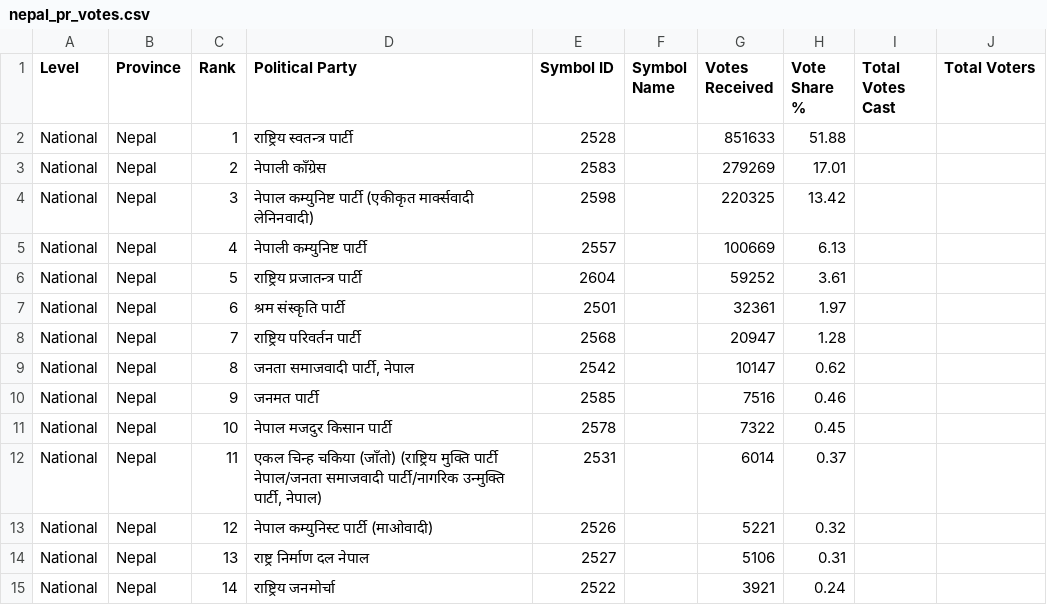
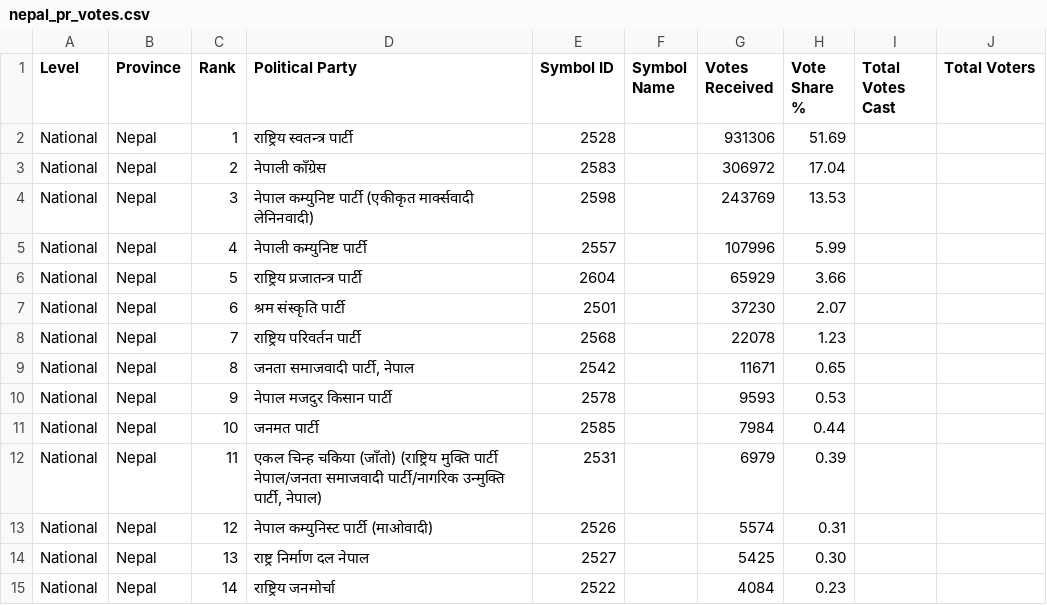
Before and after one commit to vbek/biography, a CSV file: election/nepal_pr_votes.csv, drawn as a sheet; only a part is shown; the diff covers the shown part only.

```diff
--- a/election/nepal_pr_votes.csv
+++ b/election/nepal_pr_votes.csv
@@ -1,15 +1,15 @@
 Level,Province,Rank,Political Party,Symbol ID,Symbol Name,Votes Received,Vote Share %,Total Votes Cast,Total Voters
-National,Nepal,1,राष्ट्रिय स्वतन्त्र पार्टी,2528,,851633,51.88,,
-National,Nepal,2,नेपाली काँग्रेस,2583,,279269,17.01,,
-National,Nepal,3,नेपाल कम्युनिष्ट पार्टी (एकीकृत मार्क्सवादी लेनिनवादी),2598,,220325,13.42,,
-National,Nepal,4,नेपाली कम्युनिष्ट पार्टी,2557,,100669,6.13,,
-National,Nepal,5,राष्ट्रिय प्रजातन्त्र पार्टी,2604,,59252,3.61,,
-National,Nepal,6,श्रम संस्कृति पार्टी,2501,,32361,1.97,,
-National,Nepal,7,राष्ट्रिय परिवर्तन पार्टी,2568,,20947,1.28,,
-National,Nepal,8,"जनता समाजवादी पार्टी, नेपाल",2542,,10147,0.62,,
-National,Nepal,9,जनमत पार्टी,2585,,7516,0.46,,
-National,Nepal,10,नेपाल मजदुर किसान पार्टी,2578,,7322,0.45,,
-National,Nepal,11,"एकल चिन्ह चकिया (जाँतो) (राष्ट्रिय मुक्ति पार्टी नेपाल/जनता समाजवादी पार्टी/नागरिक उन्मुक्ति पार्टी, नेपाल)",2531,,6014,0.37,,
-National,Nepal,12,नेपाल कम्युनिस्ट पार्टी (माओवादी),2526,,5221,0.32,,
-National,Nepal,13,राष्ट्र निर्माण दल नेपाल,2527,,5106,0.31,,
-National,Nepal,14,राष्ट्रिय जनमोर्चा,2522,,3921,0.24,,
+National,Nepal,1,राष्ट्रिय स्वतन्त्र पार्टी,2528,,931306,51.69,,
+National,Nepal,2,नेपाली काँग्रेस,2583,,306972,17.04,,
+National,Nepal,3,नेपाल कम्युनिष्ट पार्टी (एकीकृत मार्क्सवादी लेनिनवादी),2598,,243769,13.53,,
+National,Nepal,4,नेपाली कम्युनिष्ट पार्टी,2557,,107996,5.99,,
+National,Nepal,5,राष्ट्रिय प्रजातन्त्र पार्टी,2604,,65929,3.66,,
+National,Nepal,6,श्रम संस्कृति पार्टी,2501,,37230,2.07,,
+National,Nepal,7,राष्ट्रिय परिवर्तन पार्टी,2568,,22078,1.23,,
+National,Nepal,8,"जनता समाजवादी पार्टी, नेपाल",2542,,11671,0.65,,
+National,Nepal,9,नेपाल मजदुर किसान पार्टी,2578,,9593,0.53,,
+National,Nepal,10,जनमत पार्टी,2585,,7984,0.44,,
+National,Nepal,11,"एकल चिन्ह चकिया (जाँतो) (राष्ट्रिय मुक्ति पार्टी नेपाल/जनता समाजवादी पार्टी/नागरिक उन्मुक्ति पार्टी, नेपाल)",2531,,6979,0.39,,
+National,Nepal,12,नेपाल कम्युनिस्ट पार्टी (माओवादी),2526,,5574,0.31,,
+National,Nepal,13,राष्ट्र निर्माण दल नेपाल,2527,,5425,0.30,,
+National,Nepal,14,राष्ट्रिय जनमोर्चा,2522,,4084,0.23,,
```
Also changed, not shown: 1 added row, 1 removed row and 77 edited cells elsewhere in this file, election/nepal_election_results.csv.
